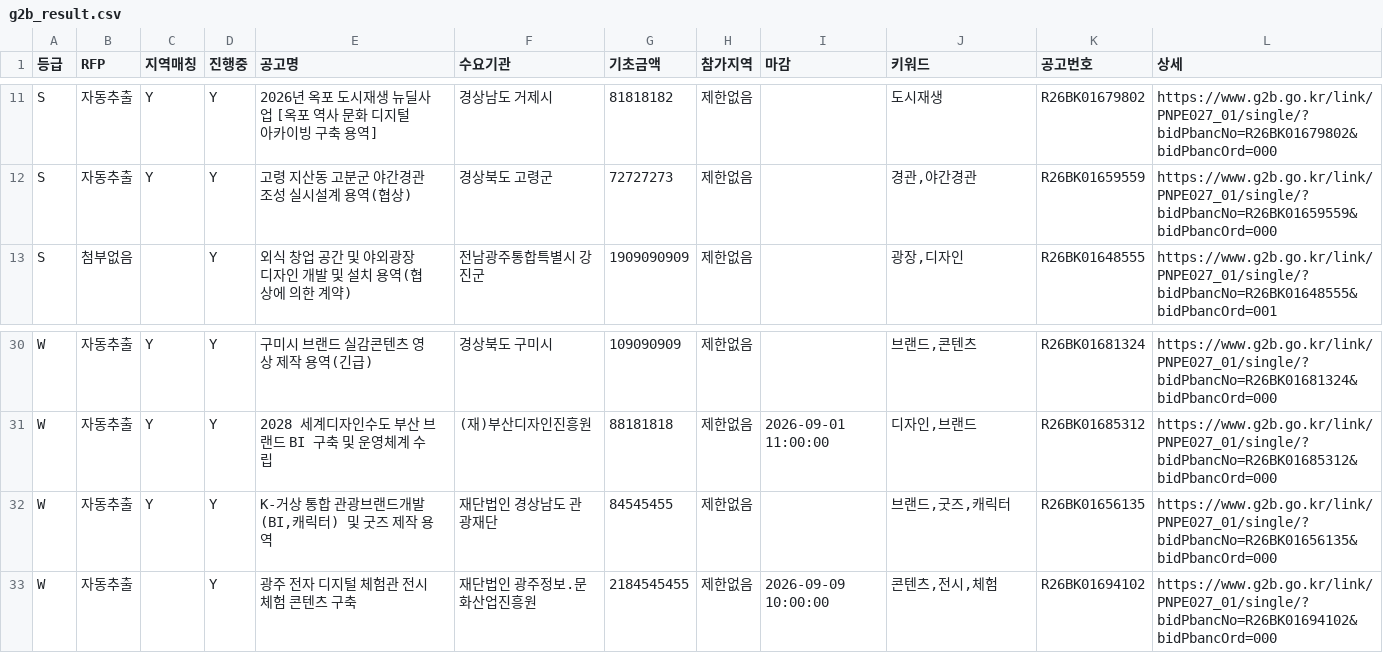
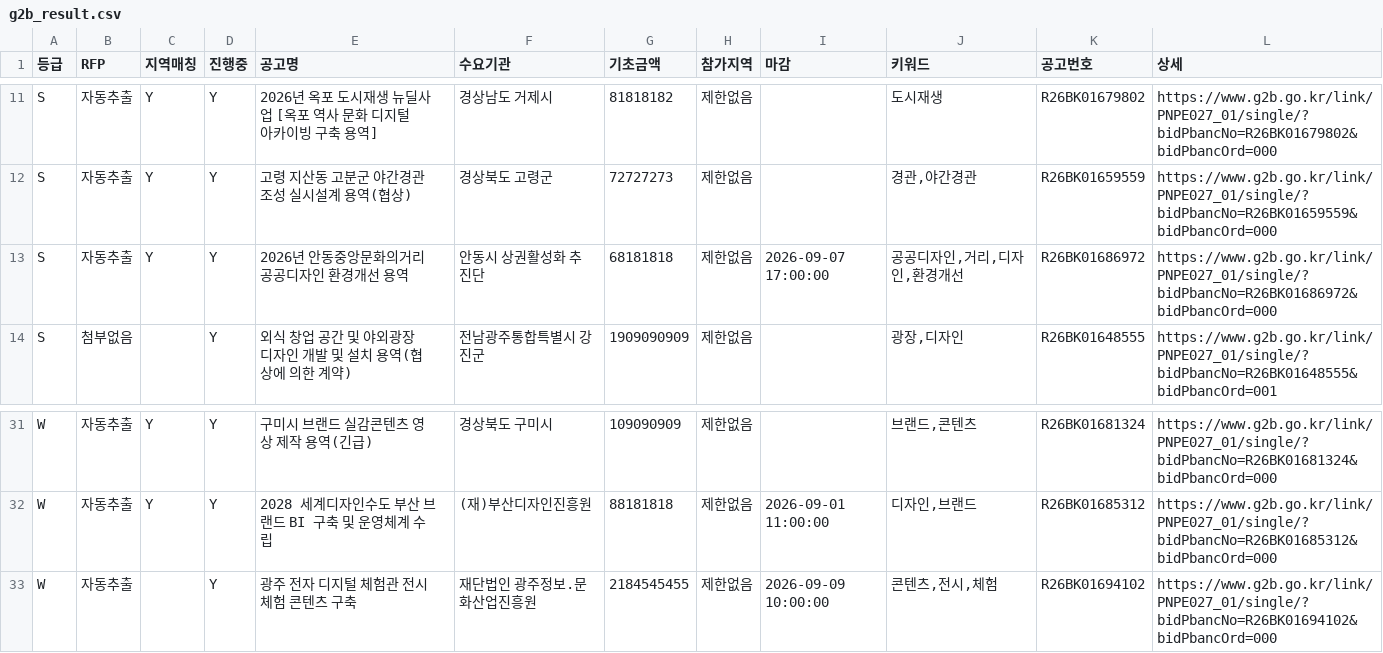
Before and after one commit to andy555-cmyk/narajangteo, a CSV file: g2b_result.csv, drawn as a sheet; only a part is shown, gaps mark what is left out.

```diff
--- a/g2b_result.csv
+++ b/g2b_result.csv
@@ -12,2 +12,3 @@ S,자동추출,Y,Y,2026년 옥포 도시재생 뉴딜사업 [옥포 역사 문
 S,자동추출,Y,Y,고령 지산동 고분군 야간경관조성 실시설계 용역(협상),경상북도 고령군,72727273,제한없음,,"경관,야간경관",R26BK01659559,https://www.g2b.go.kr/link/PNPE027_01/single/?bidPbancNo=R26BK01659559&bidPbancOrd=000
+S,자동추출,Y,Y,2026년 안동중앙문화의거리 공공디자인 환경개선 용역,안동시 상권활성화 추진단,68181818,제한없음,2026-09-07 17:00:00,"공공디자인,거리,디자인,환경개선",R26BK01686972,https://www.g2b.go.kr/link/PNPE027_01/single/?bidPbancNo=R26BK01686972&bidPbancOrd=000
 S,첨부없음,,Y,외식 창업 공간 및 야외광장 디자인 개발 및 설치 용역(협상에 의한 계약),전남광주통합특별시 강진군,1909090909,제한없음,,"광장,디자인",R26BK01648555,https://www.g2b.go.kr/link/PNPE027_01/single/?bidPbancNo=R26BK01648555&bidPbancOrd=001
@@ -31,3 +32,2 @@ W,자동추출,Y,Y,구미시 브랜드 실감콘텐츠 영상 제작 용역(긴
 W,자동추출,Y,Y,2028 세계디자인수도 부산 브랜드 BI 구축 및 운영체계 수립,(재)부산디자인진흥원,88181818,제한없음,2026-09-01 11:00:00,"디자인,브랜드",R26BK01685312,https://www.g2b.go.kr/link/PNPE027_01/single/?bidPbancNo=R26BK01685312&bidPbancOrd=000
-W,자동추출,Y,Y,"K-거상 통합 관광브랜드개발(BI,캐릭터) 및 굿즈 제작 용역",재단법인 경상남도 관광재단,84545455,제한없음,,"브랜드,굿즈,캐릭터",R26BK01656135,https://www.g2b.go.kr/link/PNPE027_01/single/?bidPbancNo=R26BK01656135&bidPbancOrd=000
 W,자동추출,,Y,광주 전자 디지털 체험관 전시 체험 콘텐츠 구축,재단법인 광주정보.문화산업진흥원,2184545455,제한없음,2026-09-09 10:00:00,"콘텐츠,전시,체험",R26BK01694102,https://www.g2b.go.kr/link/PNPE027_01/single/?bidPbancNo=R26BK01694102&bidPbancOrd=000
```
Also changed, not shown: 6 other files.
